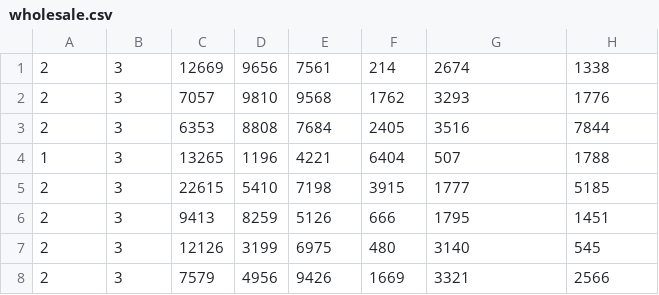
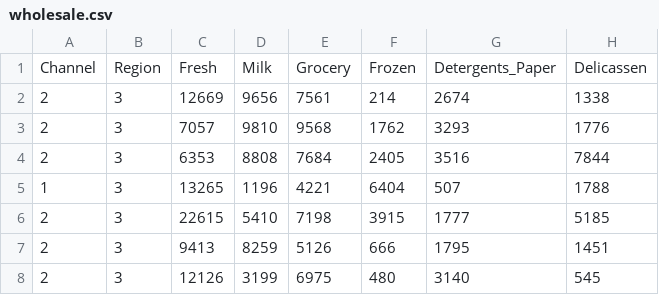
Before and after one commit to Jamila-97/DataScience, a CSV file: wholesale.csv, drawn as a sheet; only a part is shown; the shorter side is filled out with more unchanged rows.

Commit message:
Add files via upload

```diff
--- a/wholesale.csv
+++ b/wholesale.csv
@@ -1 +1,2 @@
+Channel,Region,Fresh,Milk,Grocery,Frozen,Detergents_Paper,Delicassen
 2,3,12669,9656,7561,214,2674,1338
```
